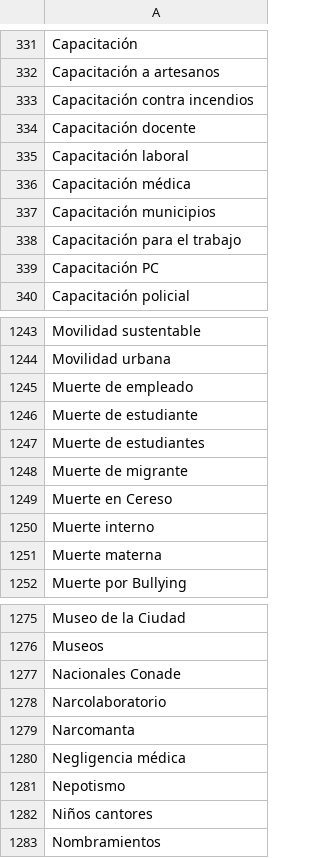
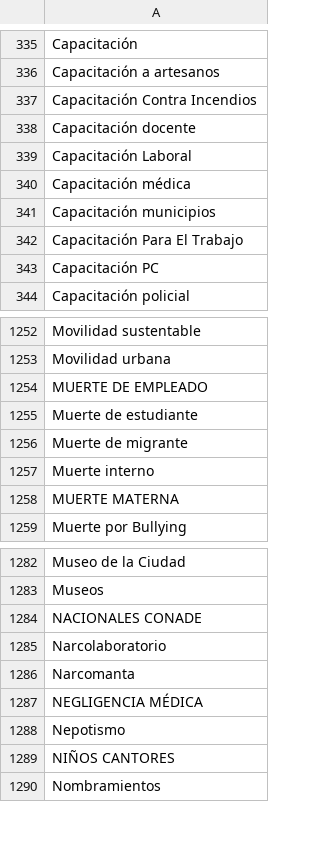
Before and after one commit to thelonious9/captura-portadas, a CSV file: Tema.csv, drawn as a sheet; only a part is shown, gaps mark what is left out; the diff covers the shown part only.

```diff
--- a/Tema.csv
+++ b/Tema.csv
@@ -332,8 +336,8 @@ Capacitación
 Capacitación a artesanos
-Capacitación contra incendios
+Capacitación Contra Incendios
 Capacitación docente
-Capacitación laboral
+Capacitación Laboral
 Capacitación médica
 Capacitación municipios
-Capacitación para el trabajo
+Capacitación Para El Trabajo
 Capacitación PC
@@ -1244,9 +1253,7 @@ Movilidad sustentable
 Movilidad urbana
-Muerte de empleado
+MUERTE DE EMPLEADO
 Muerte de estudiante
-Muerte de estudiantes
 Muerte de migrante
-Muerte en Cereso
 Muerte interno
-Muerte materna
+MUERTE MATERNA
 Muerte por Bullying
@@ -1276,8 +1283,8 @@ Museo de la Ciudad
 Museos
-Nacionales Conade
+NACIONALES CONADE
 Narcolaboratorio
 Narcomanta
-Negligencia médica
+NEGLIGENCIA MÉDICA
 Nepotismo
-Niños cantores
+NIÑOS CANTORES
 Nombramientos
```
Also changed, not shown: 13 added rows and 27 edited cells elsewhere in this file.
